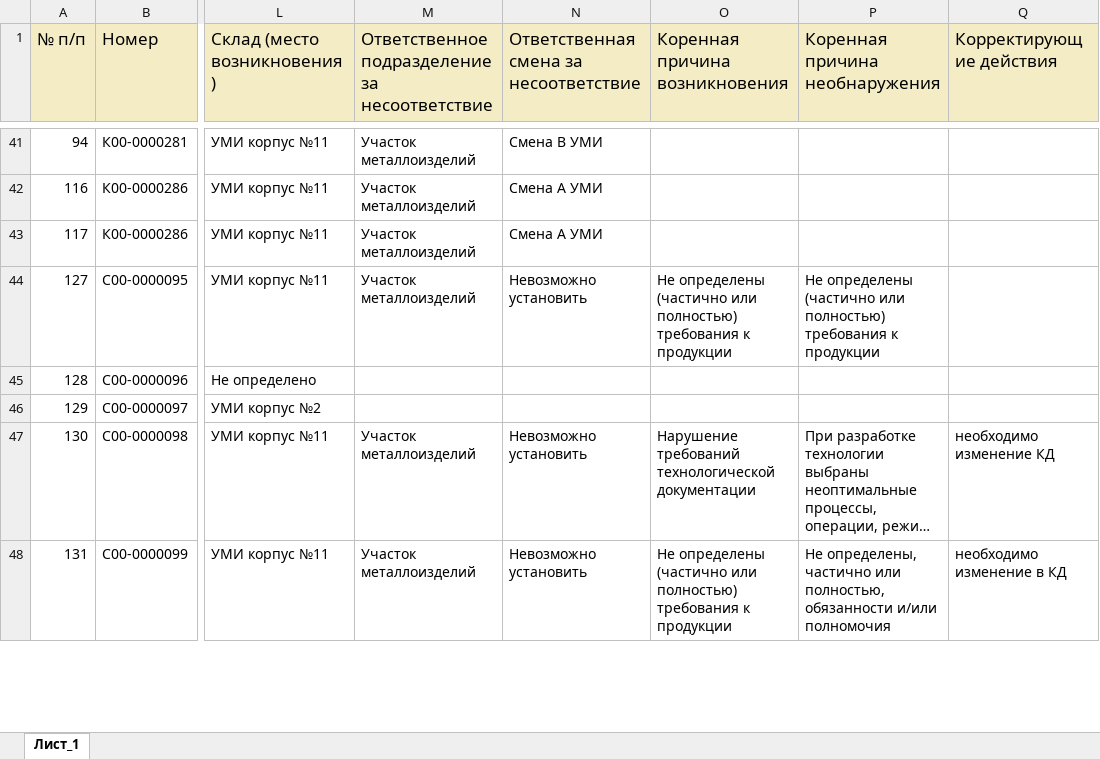
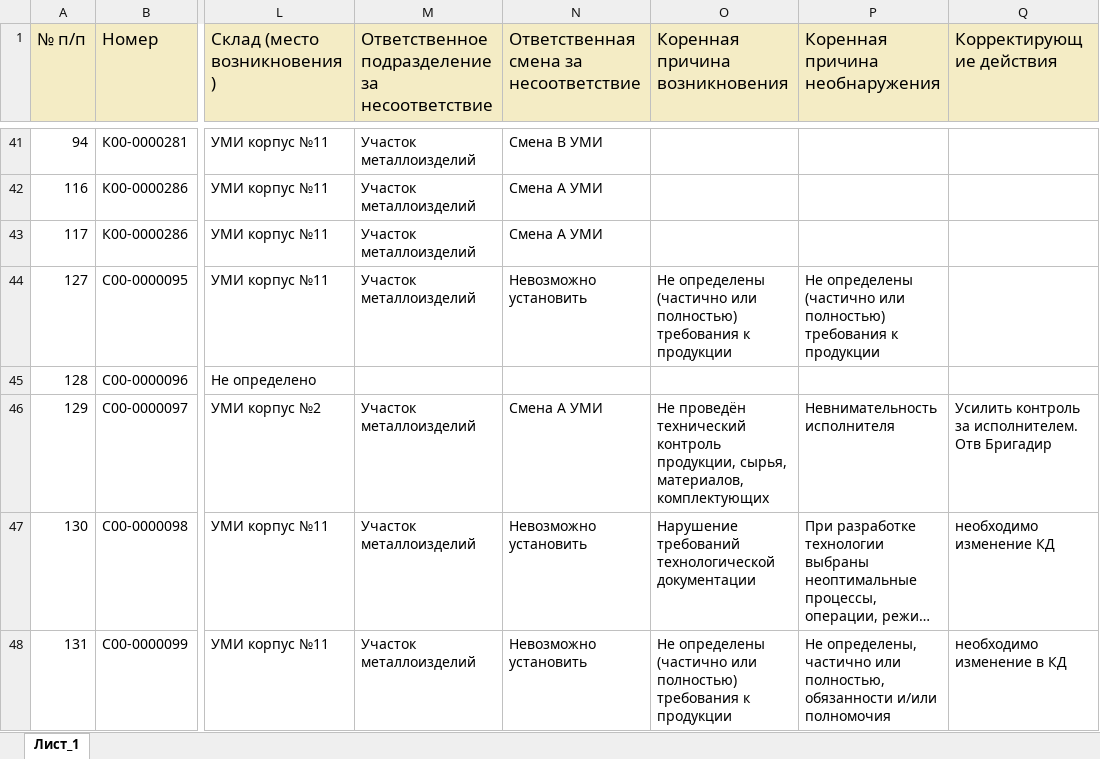
Before and after one commit to skulikovazvpm-tech/quality-dashboard, an Excel workbook: data/Август_2026.xlsx, sheet Лист_1, drawn as a sheet; only a part is shown, gaps mark what is left out; long unchanged cells end in …; values as stored, in another font and other column widths than the file's, no borders; the diff covers the shown part only; the diff names each change by its address in the sheet, - before the commit and + after, or states it on an @@ line.

Commit message:
Add files via upload

```diff
--- a/data/Август_2026.xlsx (sheet Лист_1)
+++ b/data/Август_2026.xlsx (sheet Лист_1)
-M46: (empty)
+M46: Участок металлоизделий
-N46: (empty)
+N46: Смена А УМИ
-O46 (Коренная причина возникновения): (empty)
+O46 (Коренная причина возникновения): Не проведён технический контроль продукции, сырья, материалов, комплектующих
-P46 (Коренная причина необнаружения): (empty)
+P46 (Коренная причина необнаружения): Невнимательность исполнителя
-Q46 (Корректирующие действия): (empty)
+Q46 (Корректирующие действия): Усилить контроль за исполнителем. Отв Бригадир
```
Also changed, not shown: 25 edited cells elsewhere in this sheet.
